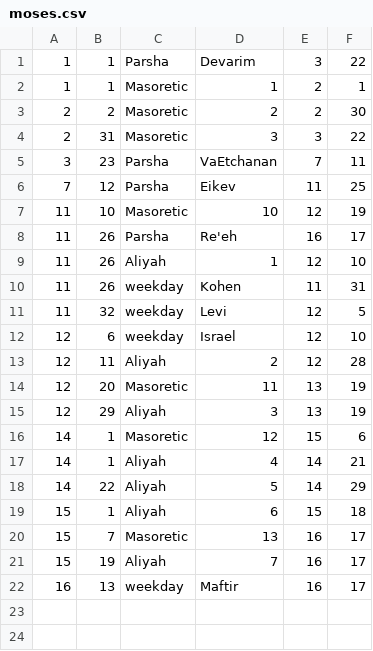
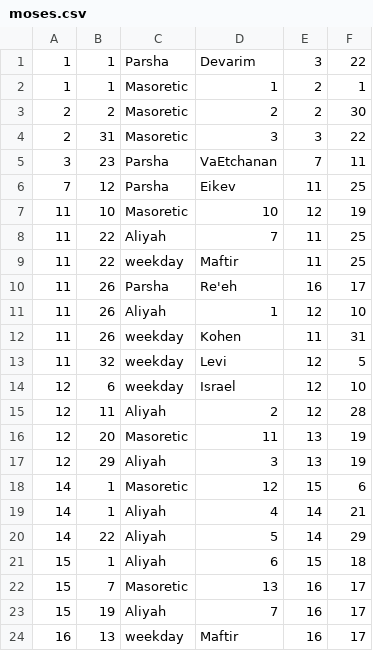
Before and after one commit to tuejoshua/tuejoshua.github.io, a CSV file: timelines/moses.csv, drawn as a sheet; the diff names each change by its address in the sheet, - before the commit and + after, or states it on an @@ line.

Commit message:
Add more data points

```diff
--- a/timelines/moses.csv
+++ b/timelines/moses.csv
+row 8: 11 | 22 | Aliyah | 7 | 11 | 25
+row 9: 11 | 22 | weekday | Maftir | 11 | 25
```
